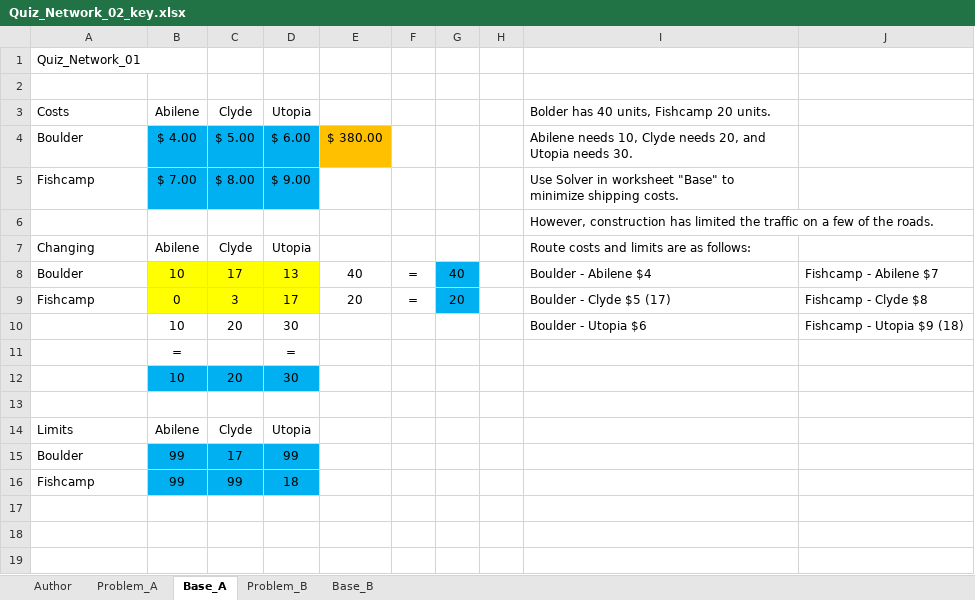
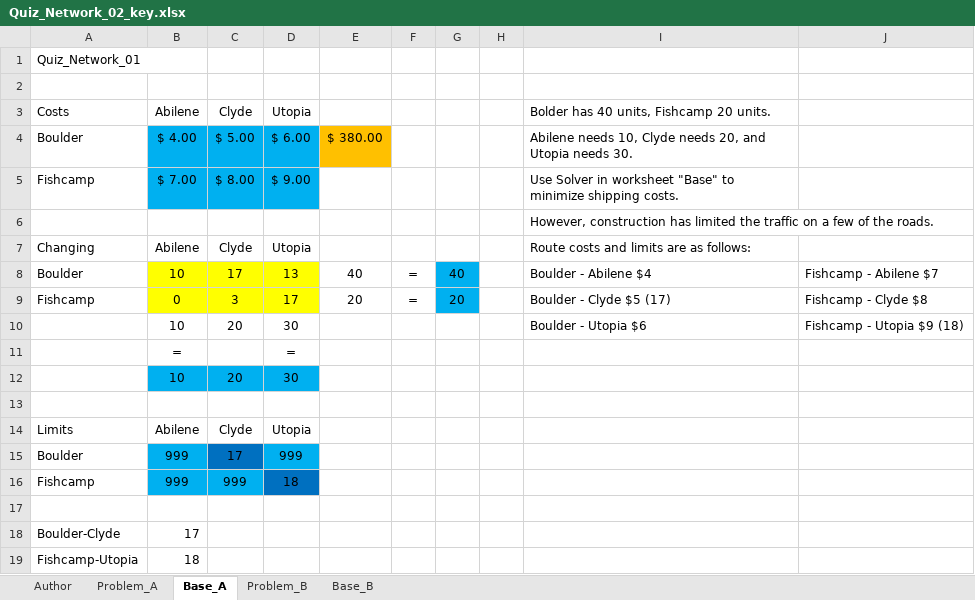
Before and after one commit to brentreeves/ManagementScience, an Excel workbook: 01_Linear/Quiz_Network_02_key.xlsx, sheet Base_A, drawn as a sheet; values as stored, in another font and other column widths than the file's, no borders; the diff names each change by its address in the sheet, - before the commit and + after, or states it on an @@ line.

```diff
--- a/01_Linear/Quiz_Network_02_key.xlsx (sheet Base_A)
+++ b/01_Linear/Quiz_Network_02_key.xlsx (sheet Base_A)
-B15:B16: 99
+B15:B16: 999
-C15 fill: #00B0F0
+C15 fill: #0070C0
-D15: 99
+D15: 999
-C16: 99
+C16: 999
-D16 fill: #00B0F0
+D16 fill: #0070C0
+row 17: (empty)
+row 18: Boulder-Clyde | 17
+row 19: Fishcamp-Utopia | 18
```
Also changed, not shown: 01_Linear/Nachtfliegen_04_Transportation.xlsx, homework/HW_100_Quads_Sensitivity.xlsx, 8 other files.
